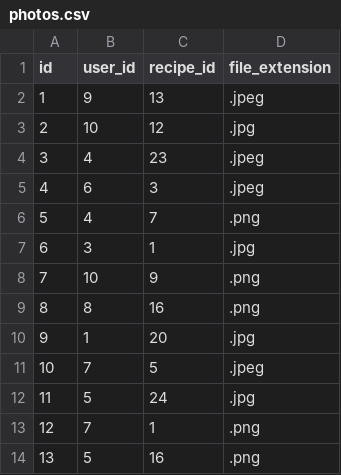
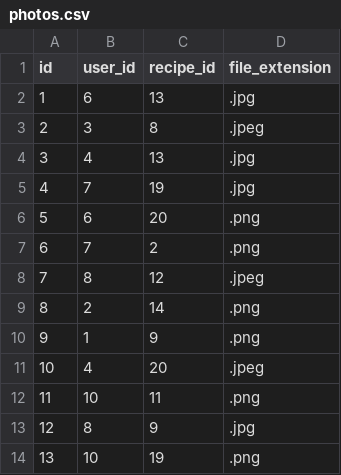
Before and after one commit to jorgegarcelan/web_apps, a CSV file: data/photos.csv, drawn as a sheet; only a part is shown; the diff covers the shown part only.

```diff
--- a/data/photos.csv
+++ b/data/photos.csv
@@ -1,14 +1,14 @@
 id,user_id,recipe_id,file_extension
-1,9,13,.jpeg
-2,10,12,.jpg
-3,4,23,.jpeg
-4,6,3,.jpeg
-5,4,7,.png
-6,3,1,.jpg
-7,10,9,.png
-8,8,16,.png
-9,1,20,.jpg
-10,7,5,.jpeg
-11,5,24,.jpg
-12,7,1,.png
-13,5,16,.png
+1,6,13,.jpg
+2,3,8,.jpeg
+3,4,13,.jpg
+4,7,19,.jpg
+5,6,20,.png
+6,7,2,.png
+7,8,12,.jpeg
+8,2,14,.png
+9,1,9,.png
+10,4,20,.jpeg
+11,10,11,.png
+12,8,9,.jpg
+13,10,19,.png
```
Also changed, not shown: 32 edited cells elsewhere in this file, data/ingredients.csv, data/quantified_ingredients.csv, 4 other files.
